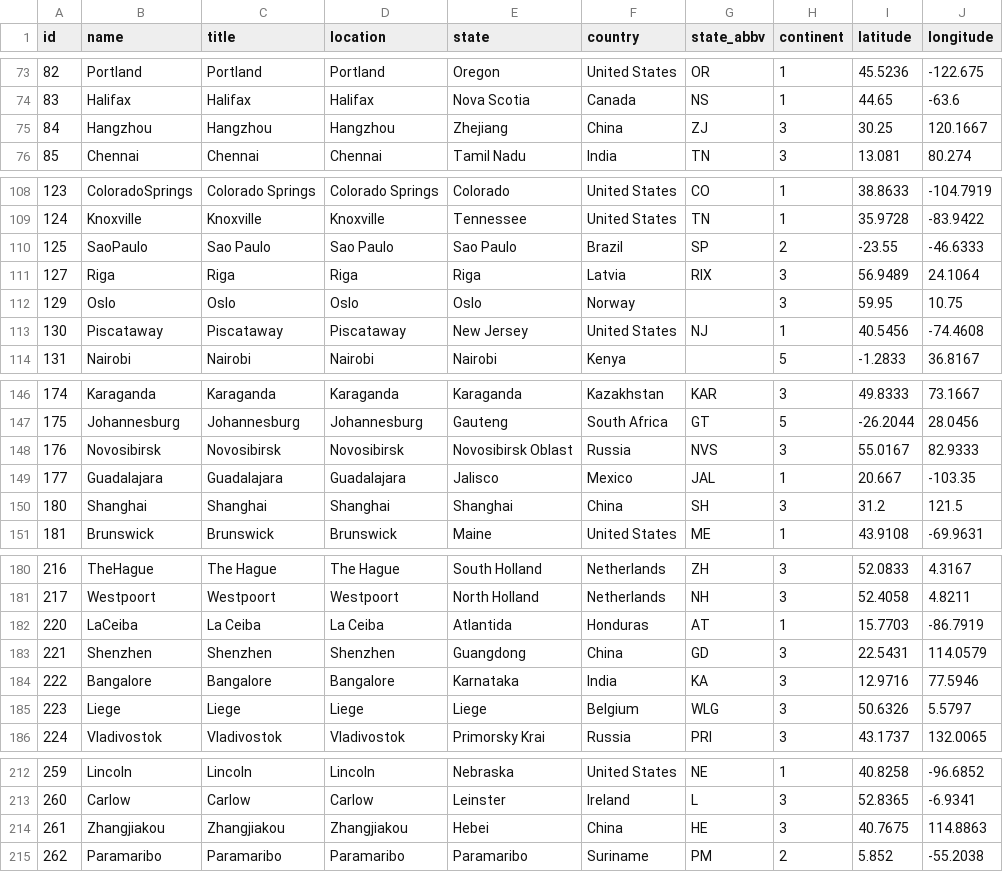
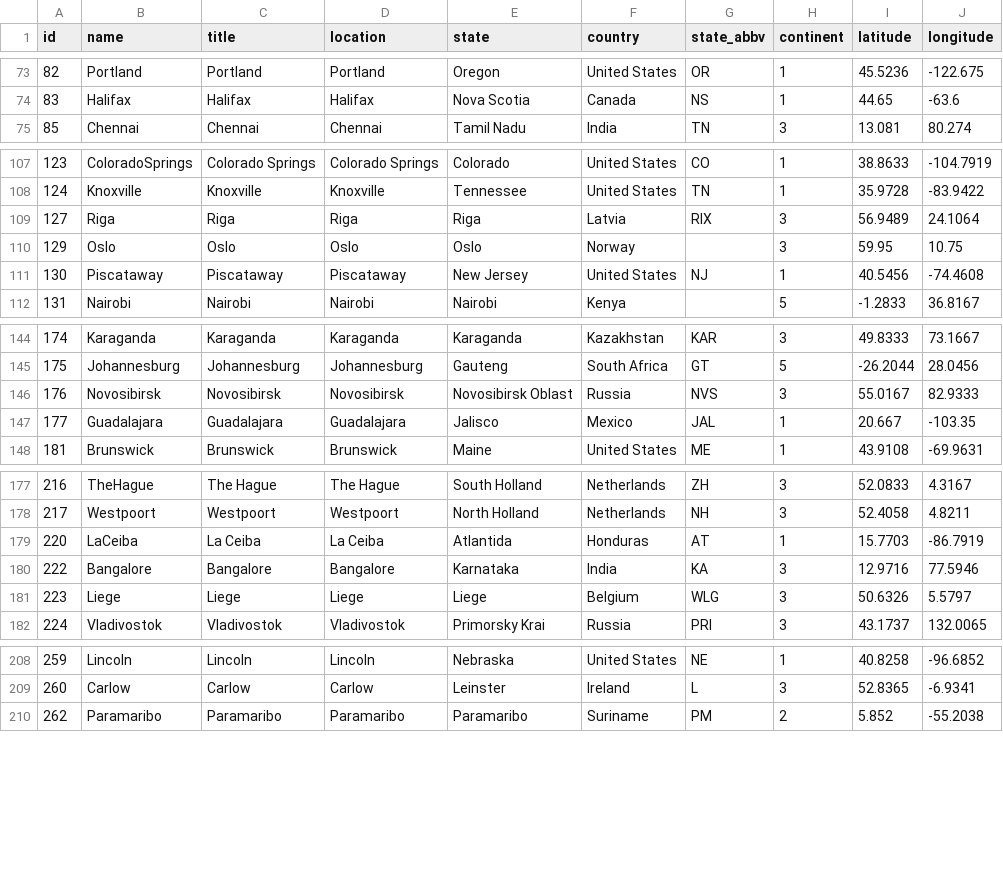
Before and after one commit to GeoDecConsensus/geodec, a CSV file: frontend/public/servers.csv, drawn as a sheet; only a part is shown, gaps mark what is left out; the diff names each change by its address in the sheet, - before the commit and + after, or states it on an @@ line.

Commit message:
only linear weight and fixed servers.csv

```diff
--- a/frontend/public/servers.csv
+++ b/frontend/public/servers.csv
-row 75: 84 | Hangzhou | Hangzhou | Hangzhou | Zhejiang | China | ZJ | 3 | 30.25 | 120.1667
-row 110: 125 | SaoPaulo | Sao Paulo | Sao Paulo | Sao Paulo | Brazil | SP | 2 | -23.55 | -46.6333
-row 150: 180 | Shanghai | Shanghai | Shanghai | Shanghai | China | SH | 3 | 31.2 | 121.5
-row 183: 221 | Shenzhen | Shenzhen | Shenzhen | Guangdong | China | GD | 3 | 22.5431 | 114.0579
-row 214: 261 | Zhangjiakou | Zhangjiakou | Zhangjiakou | Hebei | China | HE | 3 | 40.7675 | 114.8863
```
Also changed, not shown: rundata/aptos.csv, rundata/avalanche.csv, 16 other files.
